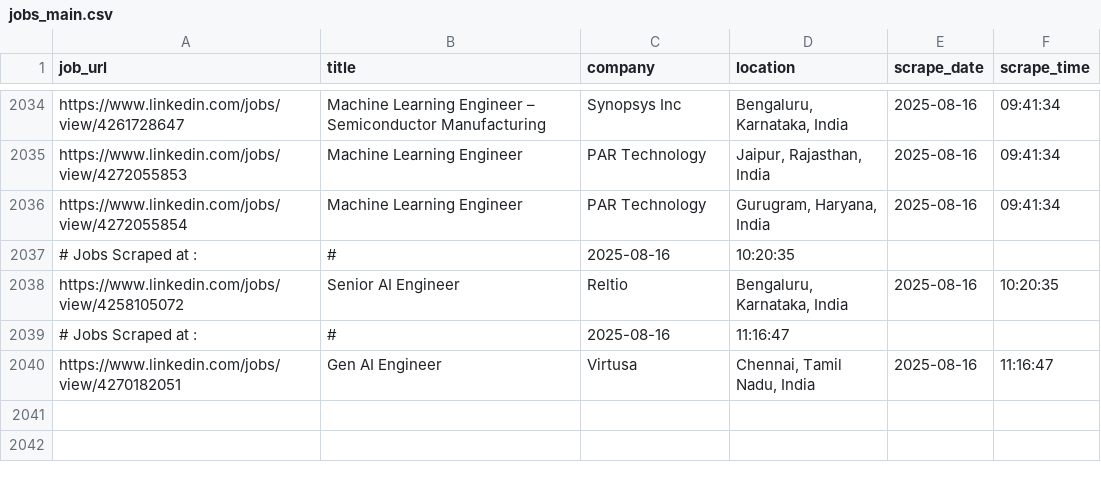
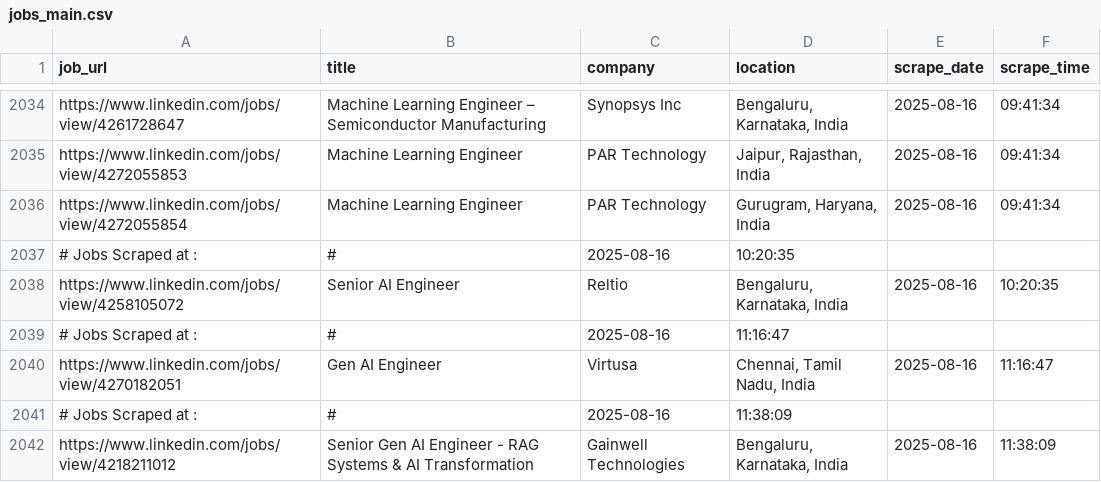
Before and after one commit to ANKIT0017/AUTO-search, a CSV file: jobs_main.csv, drawn as a sheet; only a part is shown, gaps mark what is left out; the diff names each change by its address in the sheet, - before the commit and + after, or states it on an @@ line.

```diff
--- a/jobs_main.csv
+++ b/jobs_main.csv
+row 2041: # Jobs Scraped at : | # | 2025-08-16 | 11:38:09
+row 2042: https://www.linkedin.com/jobs/view/4218211012 | Senior Gen AI Engineer - RAG Systems & AI Transformation | Gainwell Technologies | Bengaluru, Karnataka, India | 2025-08-16 | 11:38:09
```
